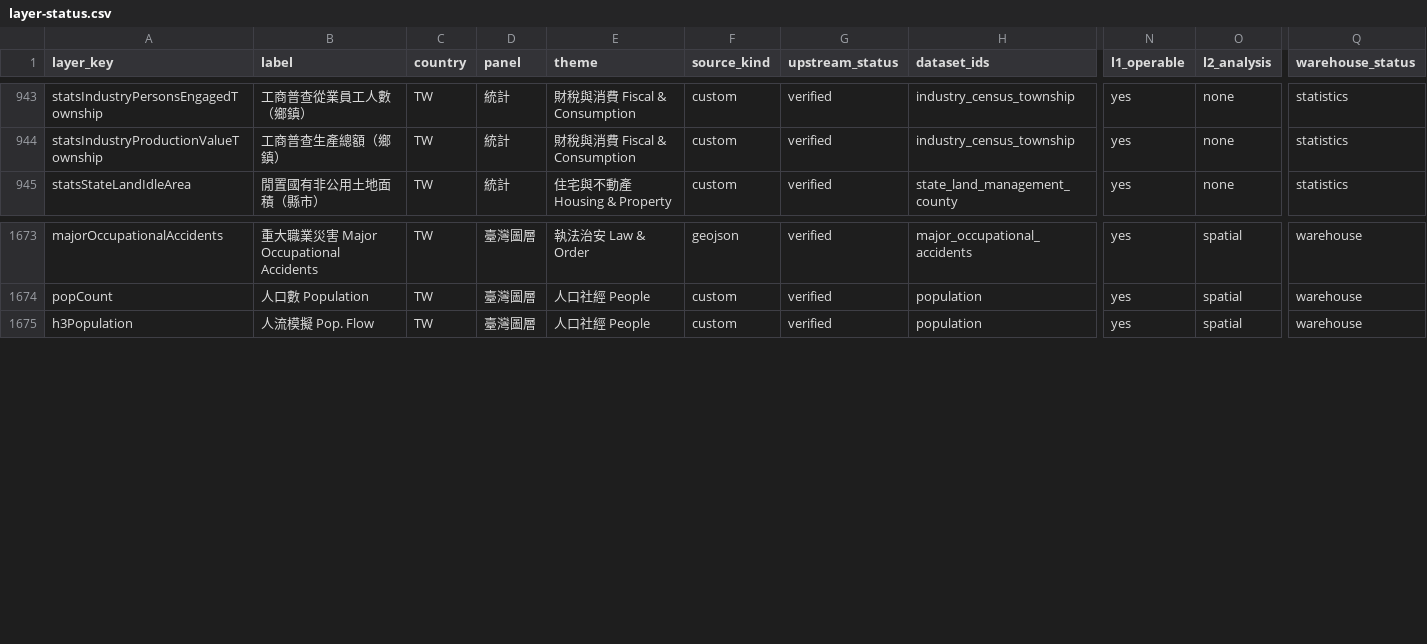
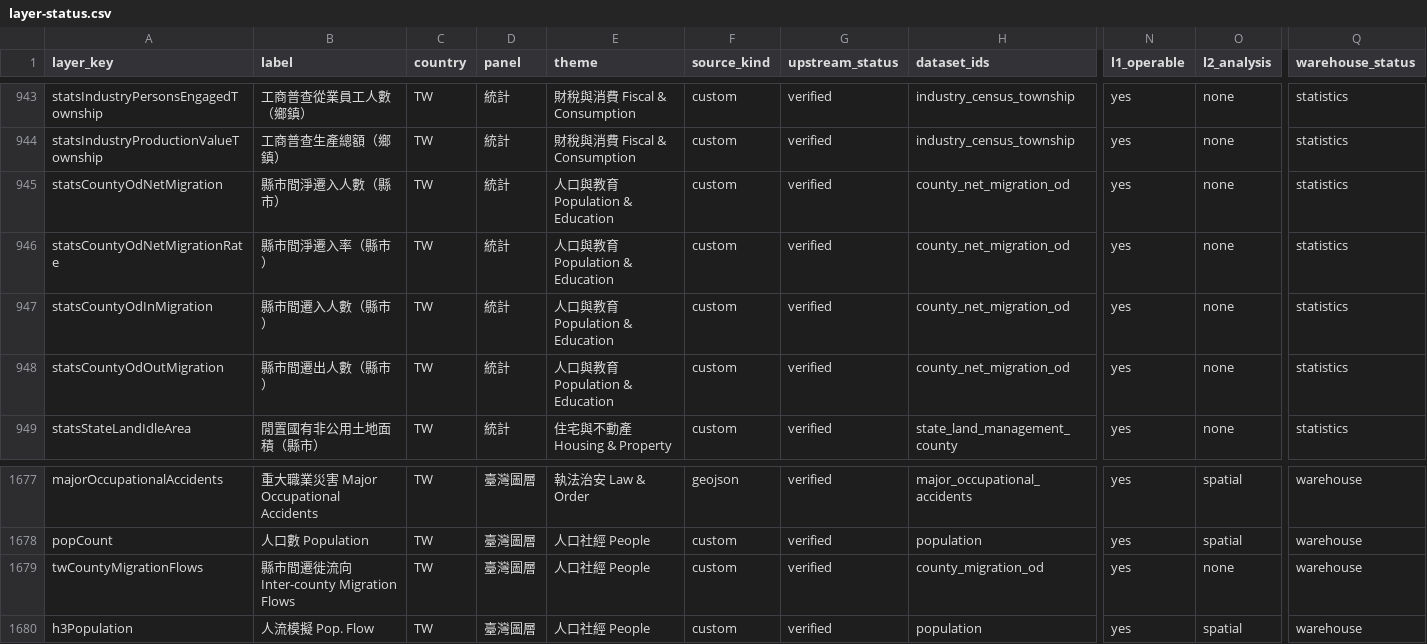
Before and after one commit to ianlkl11234s/mini-taiwan-pulse, a CSV file: docs/features/general-analysis/layer-status.csv, drawn as a sheet; only a part is shown, gaps mark what is left out; rows hold the shown columns only; the diff names each change by its address in the sheet, - before the commit and + after, or states it on an @@ line.

```diff
--- a/docs/features/general-analysis/layer-status.csv
+++ b/docs/features/general-analysis/layer-status.csv
+row 945: statsCountyOdNetMigration | 縣市間淨遷入人數（縣市） | TW | 統計 | 人口與教育 Population & Education | custom | verified | county_net_migration_od | yes | none | statistics
+row 946: statsCountyOdNetMigrationRate | 縣市間淨遷入率（縣市） | TW | 統計 | 人口與教育 Population & Education | custom | verified | county_net_migration_od | yes | none | statistics
+row 947: statsCountyOdInMigration | 縣市間遷入人數（縣市） | TW | 統計 | 人口與教育 Population & Education | custom | verified | county_net_migration_od | yes | none | statistics
+row 948: statsCountyOdOutMigration | 縣市間遷出人數（縣市） | TW | 統計 | 人口與教育 Population & Education | custom | verified | county_net_migration_od | yes | none | statistics
+row 1679: twCountyMigrationFlows | 縣市間遷徙流向 Inter-county Migration Flows | TW | 臺灣圖層 | 人口社經 People | custom | verified | county_migration_od | yes | none | warehouse
```
